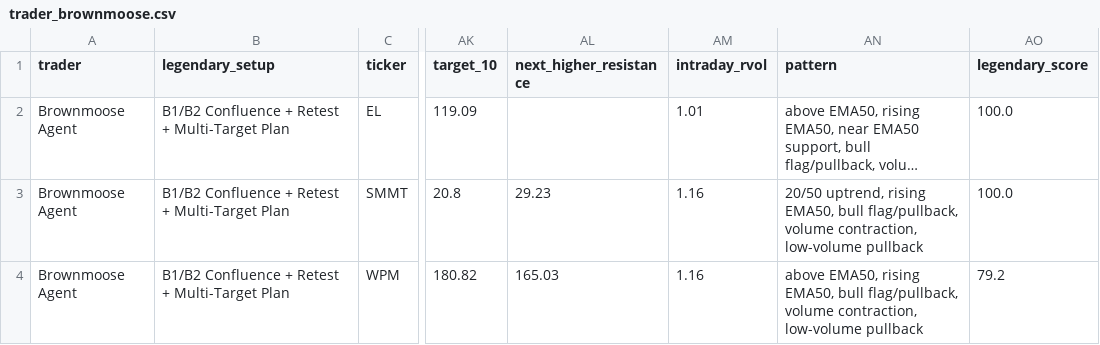
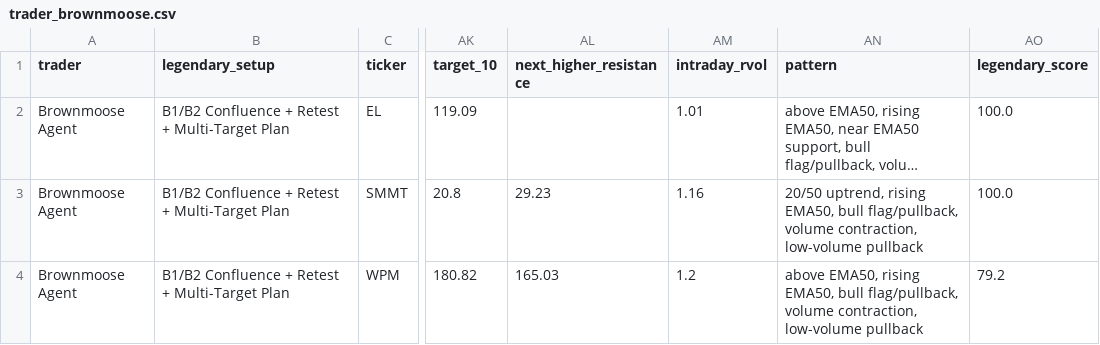
Before and after one commit to AmolBhosale1989/ai-market-scanner, a CSV file: dashboard-data/trader_brownmoose.csv, drawn as a sheet; only a part is shown, gaps mark what is left out; long unchanged cells end in …; the diff names each change by its address in the sheet, - before the commit and + after, or states it on an @@ line.

```diff
--- a/dashboard-data/trader_brownmoose.csv
+++ b/dashboard-data/trader_brownmoose.csv
-AM4 (intraday_rvol): 1.16
+AM4 (intraday_rvol): 1.2
```
Also changed, not shown: dashboard-data/legendary_consensus.csv, dashboard-data/legendary_setups.csv, 12 other files.
